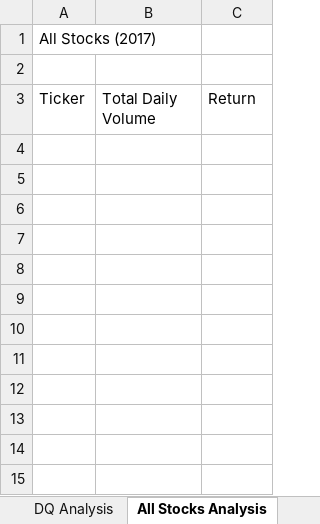
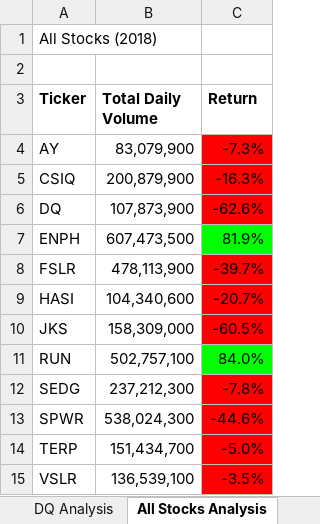
Before and after one commit to boyerjason700/Stock-Analysis, an Excel workbook: VBA_Challenge.xlsm, sheet All Stocks Analysis, drawn as a sheet; values as stored, in another font and other column widths than the file's, no borders; charts and pictures not drawn; the diff names each change by its address in the sheet, - before the commit and + after, or states it on an @@ line.

```diff
--- a/VBA_Challenge.xlsm (sheet All Stocks Analysis)
+++ b/VBA_Challenge.xlsm (sheet All Stocks Analysis)
-A1 (Ticker): All Stocks (2017)
+A1 (Ticker): All Stocks (2018)
-A3:C3 bold: off
+A3:C3 bold: on
+row 4: AY | 83,079,900 | -7.3%
+row 5: CSIQ | 200,879,900 | -16.3%
+row 6: DQ | 107,873,900 | -62.6%
+row 7: ENPH | 607,473,500 | 81.9%
+row 8: FSLR | 478,113,900 | -39.7%
+row 9: HASI | 104,340,600 | -20.7%
+row 10: JKS | 158,309,000 | -60.5%
+row 11: RUN | 502,757,100 | 84.0%
+row 12: SEDG | 237,212,300 | -7.8%
+row 13: SPWR | 538,024,300 | -44.6%
+row 14: TERP | 151,434,700 | -5.0%
+row 15: VSLR | 136,539,100 | -3.5%
```
Also changed, not shown: 2 other files.
